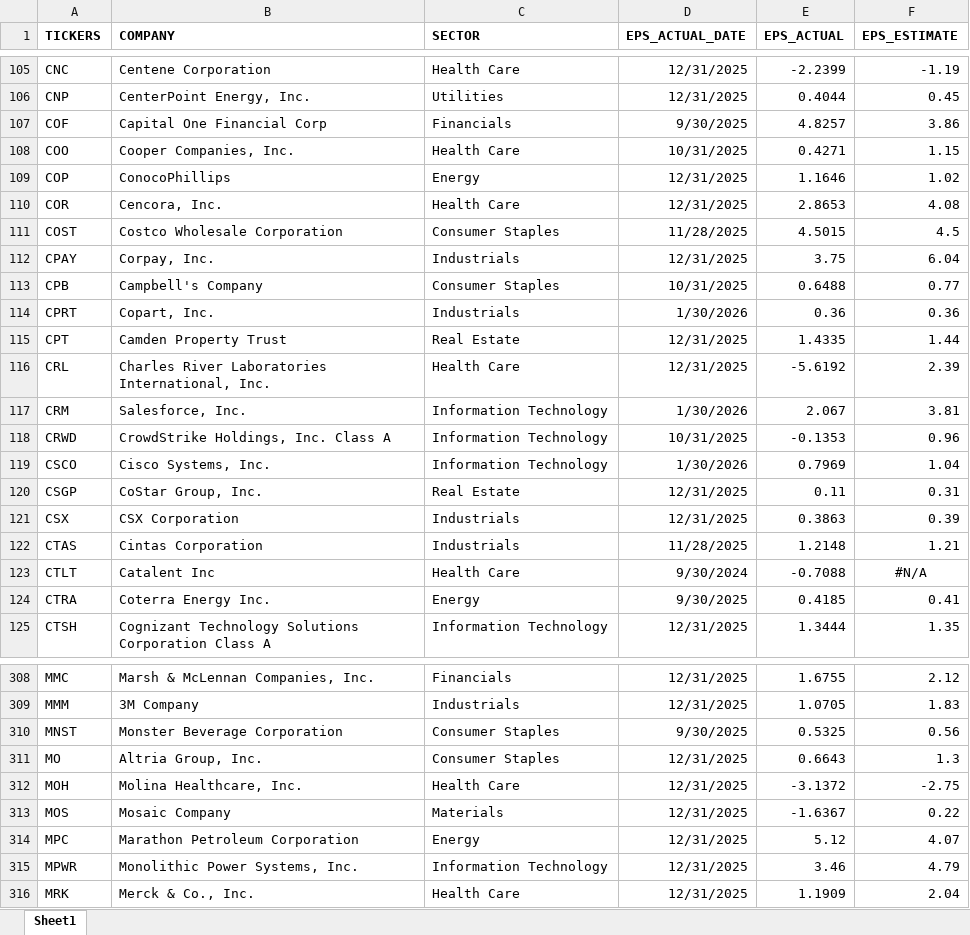
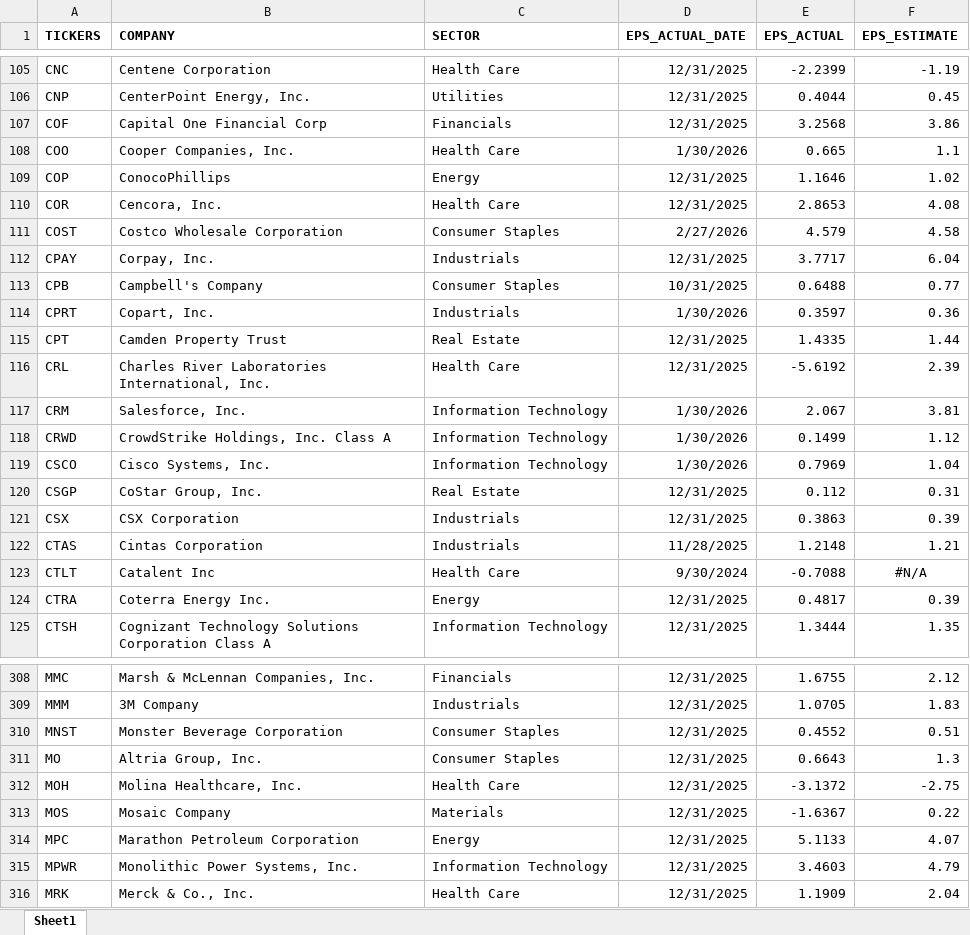
Before and after one commit to jprasham/sp500-earnings, an Excel workbook: data/S_P500_DATA.xlsx, sheet Sheet1, drawn as a sheet; only a part is shown, gaps mark what is left out; values as stored, in another font and other column widths than the file's, no borders; the diff covers the shown part only; the diff names each change by its address in the sheet, - before the commit and + after, or states it on an @@ line.

```diff
--- a/data/S_P500_DATA.xlsx (sheet Sheet1)
+++ b/data/S_P500_DATA.xlsx (sheet Sheet1)
-D107 (EPS_ACTUAL_DATE): 9/30/2025
+D107 (EPS_ACTUAL_DATE): 12/31/2025
-E107 (EPS_ACTUAL): 4.8257
+E107 (EPS_ACTUAL): 3.2568
-D108 (EPS_ACTUAL_DATE): 10/31/2025
+D108 (EPS_ACTUAL_DATE): 1/30/2026
-E108 (EPS_ACTUAL): 0.4271
+E108 (EPS_ACTUAL): 0.665
-F108 (EPS_ESTIMATE): 1.15
+F108 (EPS_ESTIMATE): 1.1
-D111 (EPS_ACTUAL_DATE): 11/28/2025
+D111 (EPS_ACTUAL_DATE): 2/27/2026
-E111 (EPS_ACTUAL): 4.5015
+E111 (EPS_ACTUAL): 4.579
-F111 (EPS_ESTIMATE): 4.5
+F111 (EPS_ESTIMATE): 4.58
-E112 (EPS_ACTUAL): 3.75
+E112 (EPS_ACTUAL): 3.7717
-E114 (EPS_ACTUAL): 0.36
+E114 (EPS_ACTUAL): 0.3597
-D118 (EPS_ACTUAL_DATE): 10/31/2025
+D118 (EPS_ACTUAL_DATE): 1/30/2026
-E118 (EPS_ACTUAL): -0.1353
+E118 (EPS_ACTUAL): 0.1499
-F118 (EPS_ESTIMATE): 0.96
+F118 (EPS_ESTIMATE): 1.12
-E120 (EPS_ACTUAL): 0.11
+E120 (EPS_ACTUAL): 0.112
-D124 (EPS_ACTUAL_DATE): 9/30/2025
+D124 (EPS_ACTUAL_DATE): 12/31/2025
-E124 (EPS_ACTUAL): 0.4185
+E124 (EPS_ACTUAL): 0.4817
-F124 (EPS_ESTIMATE): 0.41
+F124 (EPS_ESTIMATE): 0.39
-D310 (EPS_ACTUAL_DATE): 9/30/2025
+D310 (EPS_ACTUAL_DATE): 12/31/2025
-E310 (EPS_ACTUAL): 0.5325
+E310 (EPS_ACTUAL): 0.4552
-F310 (EPS_ESTIMATE): 0.56
+F310 (EPS_ESTIMATE): 0.51
-E314 (EPS_ACTUAL): 5.12
+E314 (EPS_ACTUAL): 5.1133
-E315 (EPS_ACTUAL): 3.46
+E315 (EPS_ACTUAL): 3.4603
```
Also changed, not shown: 92 edited cells and cell formats elsewhere in this sheet.
